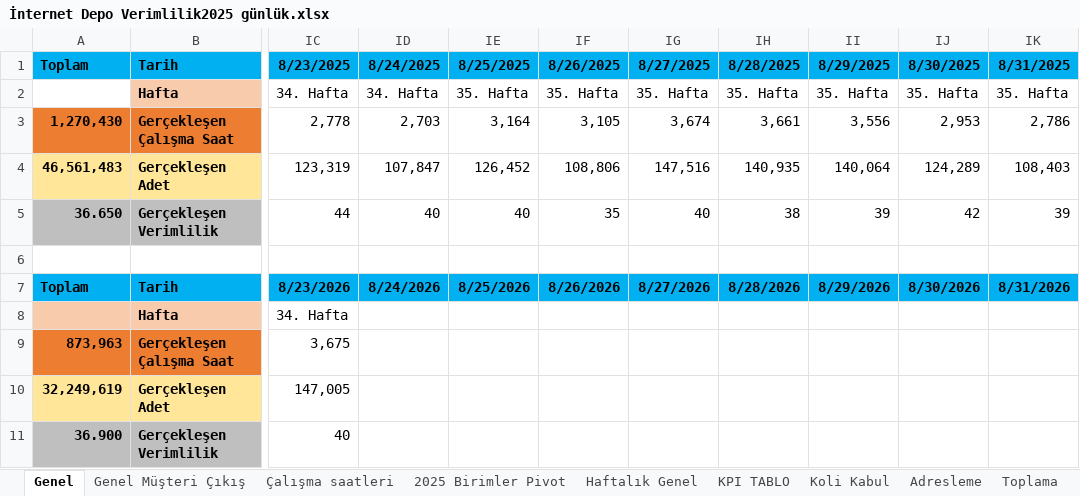
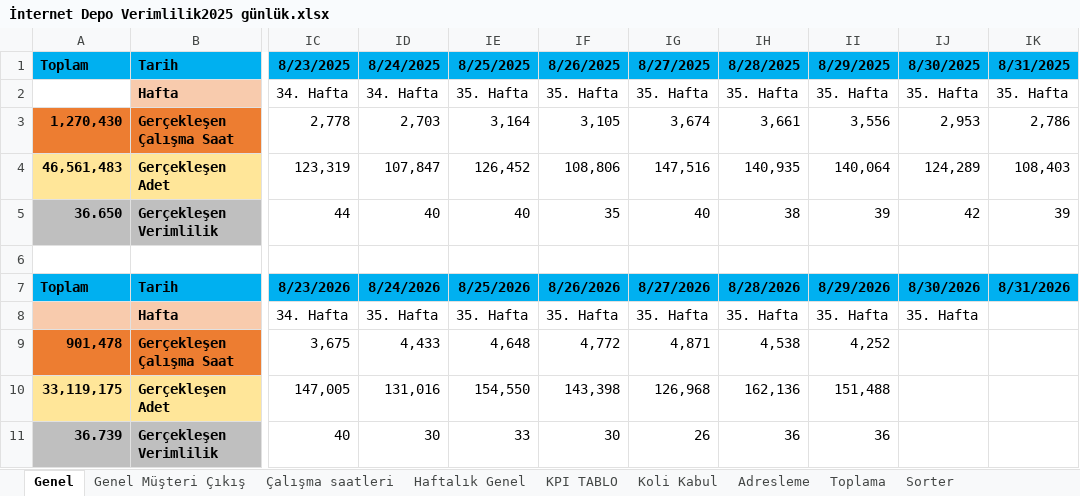
Before and after one commit to omer44-Coder/Dashboard, an Excel workbook: İnternet Depo Verimlilik2025 günlük.xlsx, sheet Genel, drawn as a sheet; only a part is shown, gaps mark what is left out; values as stored, in another font and other column widths than the file's, no borders; the diff names each change by its address in the sheet, - before the commit and + after, or states it on an @@ line.

```diff
--- a/İnternet Depo Verimlilik2025 günlük.xlsx (sheet Genel)
+++ b/İnternet Depo Verimlilik2025 günlük.xlsx (sheet Genel)
@@ sheet tab hidden: 2025 Birimler Pivot @@
-ID8: (empty)
+ID8: 35. Hafta
-IE8: (empty)
+IE8: 35. Hafta
-IF8: (empty)
+IF8: 35. Hafta
-IG8: (empty)
+IG8: 35. Hafta
-IH8: (empty)
+IH8: 35. Hafta
-II8: (empty)
+II8: 35. Hafta
-IJ8: (empty)
+IJ8: 35. Hafta
-A9: 873,963
+A9: 901,478
-ID9: (empty)
+ID9: 4,433
-IE9: (empty)
+IE9: 4,648
-IF9: (empty)
+IF9: 4,772
-IG9: (empty)
+IG9: 4,871
-IH9: (empty)
+IH9: 4,538
-II9: (empty)
+II9: 4,252
-A10: 32,249,619
+A10: 33,119,175
-ID10: (empty)
+ID10: 131,016
-IE10: (empty)
+IE10: 154,550
-IF10: (empty)
+IF10: 143,398
-IG10: (empty)
+IG10: 126,968
-IH10: (empty)
+IH10: 162,136
-II10: (empty)
+II10: 151,488
-A11: 36.900
+A11: 36.739
-ID11: (empty)
+ID11: 30
-IE11: (empty)
+IE11: 33
-IF11: (empty)
+IF11: 30
-IG11: (empty)
+IG11: 26
-IH11: (empty)
+IH11: 36
-II11: (empty)
+II11: 36
```
Also changed, not shown: sheet Çalışma saatleri, sheet KPI TABLO, sheet Tekli-Eksik Sevk, sheet Sorter, sheet Adresleme, sheet Adres Denetim, 5 more sheets, formulas that keep their value, charts or pictures.
